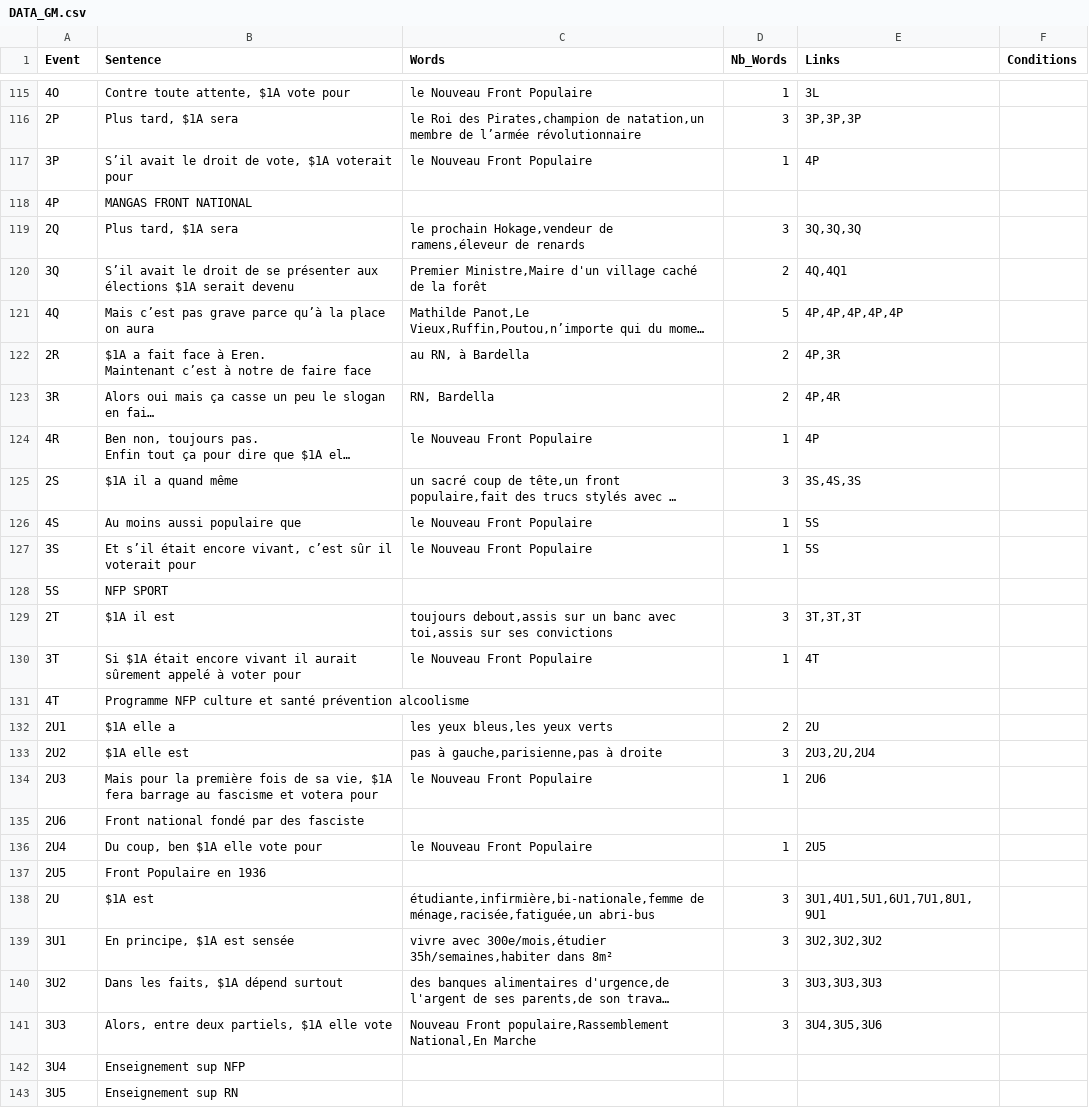
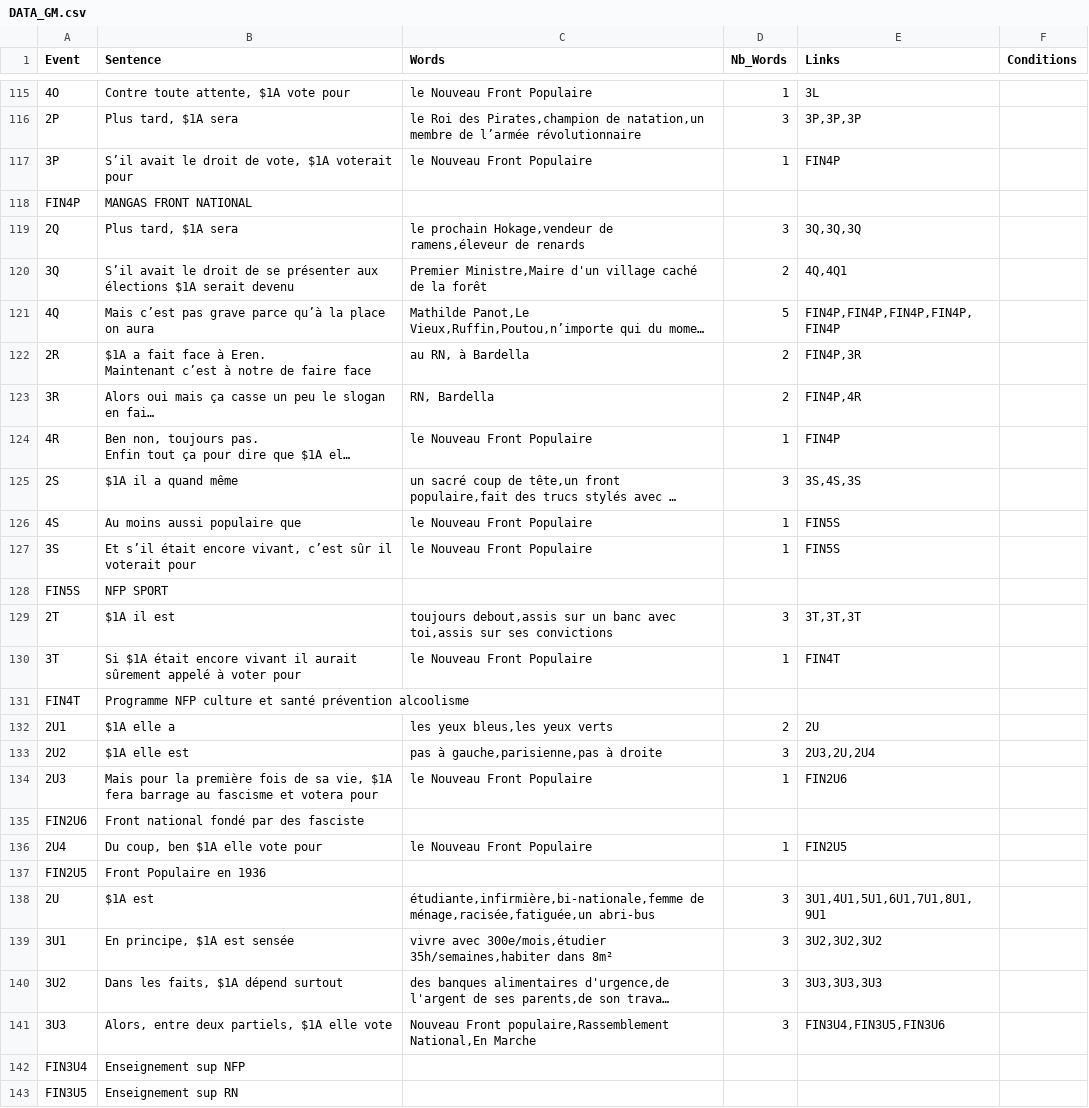
Before and after one commit to Parfione/Git_NFP, a CSV file: Je Suis Là/DATA_GM.csv, drawn as a sheet; only a part is shown, gaps mark what is left out; long unchanged cells end in …; the diff covers the shown part only; the diff names each change by its address in the sheet, - before the commit and + after, or states it on an @@ line.

```diff
--- a/Je Suis Là/DATA_GM.csv
+++ b/Je Suis Là/DATA_GM.csv
-E117 (Links): 4P
+E117 (Links): FIN4P
-A118 (Event): 4P
+A118 (Event): FIN4P
-E121 (Links): 4P,4P,4P,4P,4P
+E121 (Links): FIN4P,FIN4P,FIN4P,FIN4P,FIN4P
-E122 (Links): 4P,3R
+E122 (Links): FIN4P,3R
-E123 (Links): 4P,4R
+E123 (Links): FIN4P,4R
-E124 (Links): 4P
+E124 (Links): FIN4P
-E126:E127 (Links): 5S
+E126:E127 (Links): FIN5S
-A128 (Event): 5S
+A128 (Event): FIN5S
-E130 (Links): 4T
+E130 (Links): FIN4T
-A131 (Event): 4T
+A131 (Event): FIN4T
-E134 (Links): 2U6
+E134 (Links): FIN2U6
-A135 (Event): 2U6
+A135 (Event): FIN2U6
-E136 (Links): 2U5
+E136 (Links): FIN2U5
-A137 (Event): 2U5
+A137 (Event): FIN2U5
-E141 (Links): 3U4,3U5,3U6
+E141 (Links): FIN3U4,FIN3U5,FIN3U6
-A142 (Event): 3U4
+A142 (Event): FIN3U4
-A143 (Event): 3U5
+A143 (Event): FIN3U5
```
Also changed, not shown: 99 edited cells elsewhere in this file, 7 other files.
